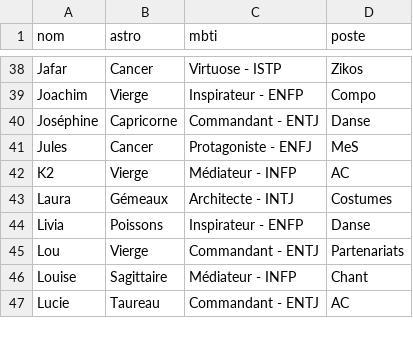
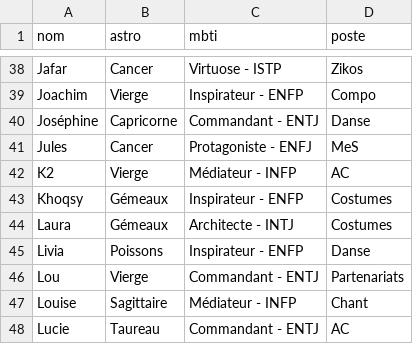
Before and after one commit to commuzlyon/commuz.fr, a CSV file: public/c/commurge/infos4DDB.csv, drawn as a sheet; only a part is shown, gaps mark what is left out.

```diff
--- a/public/c/commurge/infos4DDB.csv
+++ b/public/c/commurge/infos4DDB.csv
@@ -42,2 +42,3 @@ Jules;Cancer;Protagoniste - ENFJ;MeS
 K2;Vierge;Médiateur - INFP;AC
+Khoqsy;Gémeaux;Inspirateur - ENFP;Costumes
 Laura;Gémeaux;Architecte - INTJ;Costumes
```
Also changed, not shown: public/c/commurge/infos.csv, 1 other file.
